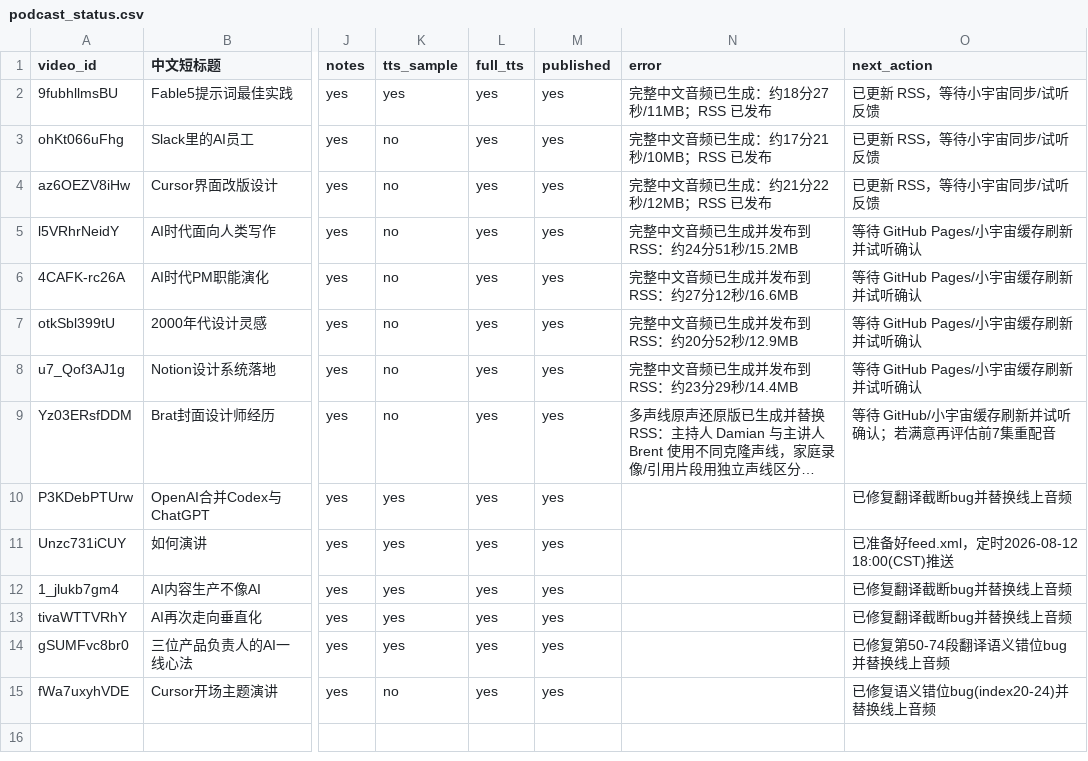
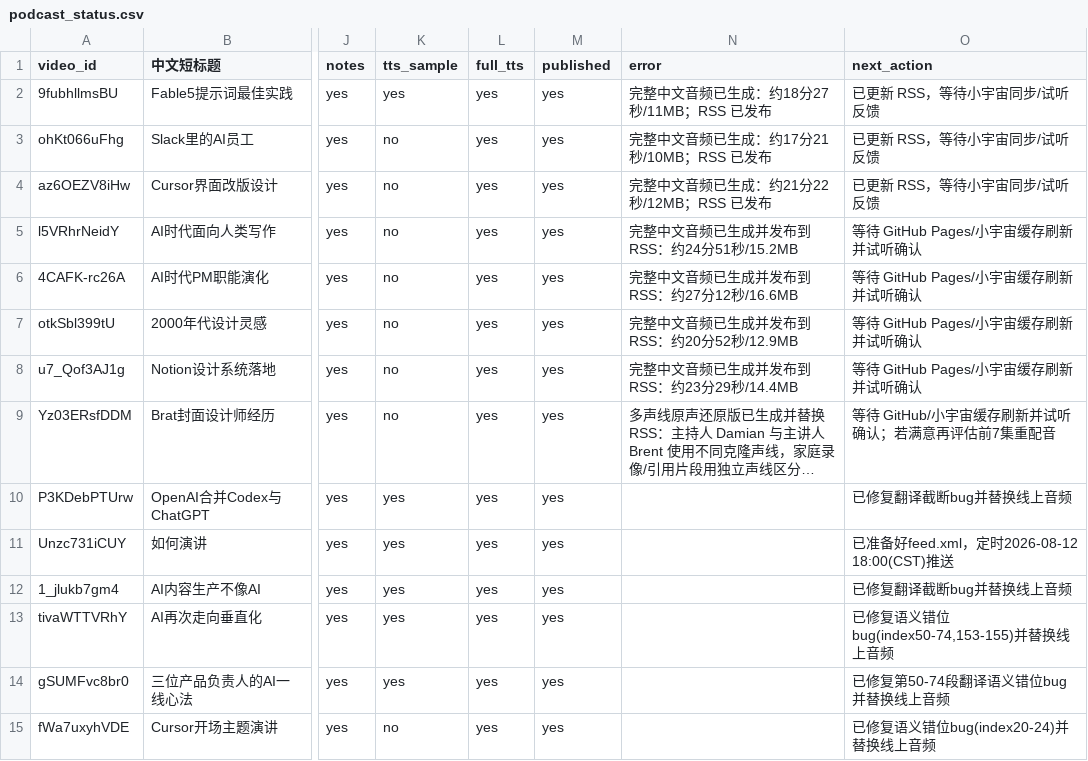
Before and after one commit to mango666ai/podcast-translator, a CSV file: podcast_status.csv, drawn as a sheet; only a part is shown, gaps mark what is left out; long unchanged cells end in …; the diff names each change by its address in the sheet, - before the commit and + after, or states it on an @@ line.

Commit message:
fix: 修复Dianne Penn访谈(tivaWTTVRhY)语义错位翻译bug并替换音频
index 50-74(尤其64-74十一条共享同一段译文)、index 153-155(155为空占位符)存在DeepSeek内部编号错乱，重译并重新合成对应TTS段落后替换发布音频。

```diff
--- a/podcast_status.csv
+++ b/podcast_status.csv
-O13 (next_action): 已修复翻译截断bug并替换线上音频
+O13 (next_action): 已修复语义错位bug(index50-74,153-155)并替换线上音频
```
Also changed, not shown: 3 other files.
